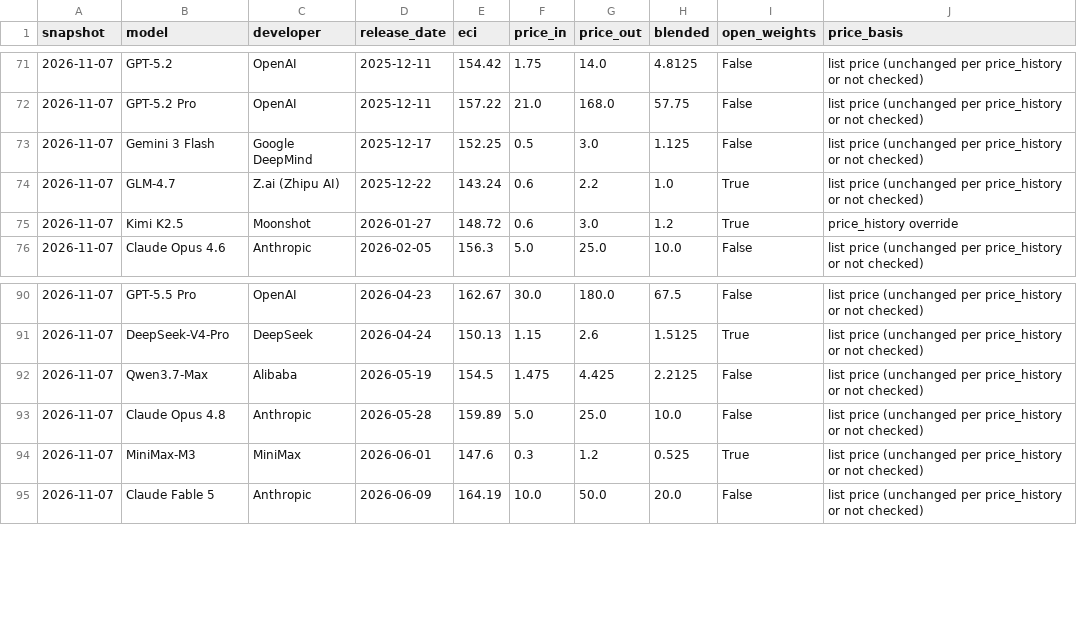
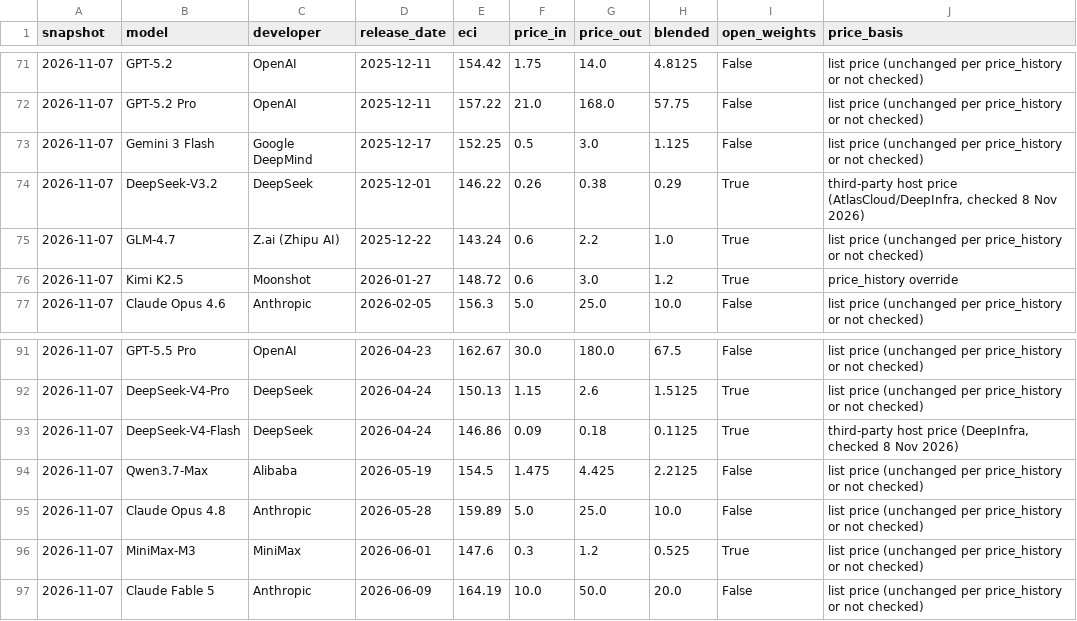
Before and after one commit to ADevBelgie/already-past-us, a CSV file: public/data/frontier_snapshots.csv, drawn as a sheet; only a part is shown, gaps mark what is left out; the diff names each change by its address in the sheet, - before the commit and + after, or states it on an @@ line.

```diff
--- a/public/data/frontier_snapshots.csv
+++ b/public/data/frontier_snapshots.csv
+row 74: 2026-11-07 | DeepSeek-V3.2 | DeepSeek | 2025-12-01 | 146.22 | 0.26 | 0.38 | 0.29 | True | third-party host price (AtlasCloud/DeepInfra, checked 8 Nov 2026)
+row 93: 2026-11-07 | DeepSeek-V4-Flash | DeepSeek | 2026-04-24 | 146.86 | 0.09 | 0.18 | 0.1125 | True | third-party host price (DeepInfra, checked 8 Nov 2026)
```
Also changed, not shown: research/data/frontier_snapshots.csv, 8 other files.
